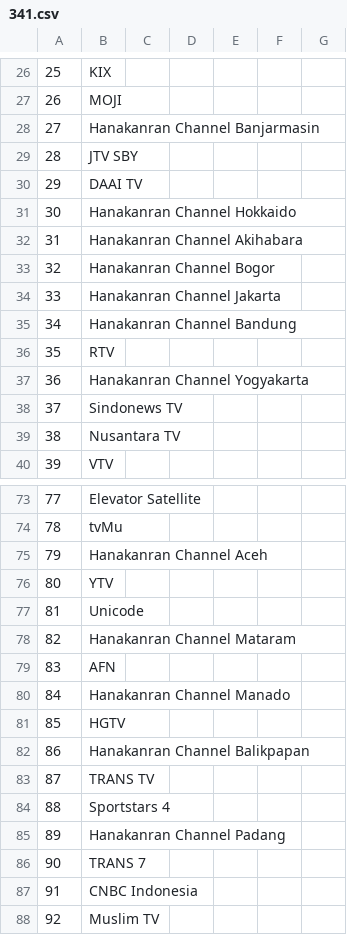
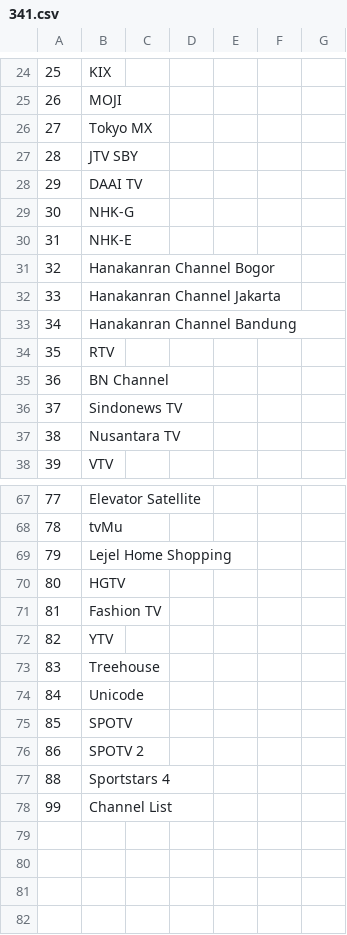
Before and after one commit to TG635-alt126xA/ExtendedMaster113, a CSV file: 341.csv, drawn as a sheet; only a part is shown, gaps mark what is left out; the diff covers the shown part only.

```diff
--- a/341.csv
+++ b/341.csv
@@ -27,7 +25,7 @@
 26,MOJI,,,,,
-27,Hanakanran Channel Banjarmasin,,,,,
+27,Tokyo MX,,,,,
 28,JTV SBY,,,,,
 29,DAAI TV,,,,,
-30,Hanakanran Channel Hokkaido,,,,,
-31,Hanakanran Channel Akihabara,,,,,
+30,NHK-G,,,,,
+31,NHK-E,,,,,
 32,Hanakanran Channel Bogor,,,,,
@@ -36,3 +34,3 @@
 35,RTV,,,,,
-36,Hanakanran Channel Yogyakarta,,,,,
+36,BN Channel,,,,,
 37,Sindonews TV,,,,,
@@ -74,15 +68,11 @@
 78,tvMu,,,,,
-79,Hanakanran Channel Aceh,,,,,
-80,YTV,,,,,
-81,Unicode,,,,,
-82,Hanakanran Channel Mataram,,,,,
-83,AFN,,,,,
-84,Hanakanran Channel Manado,,,,,
-85,HGTV,,,,,
-86,Hanakanran Channel Balikpapan,,,,,
-87,TRANS TV,,,,,
+79,Lejel Home Shopping,,,,,
+80,HGTV,,,,,
+81,Fashion TV,,,,,
+82,YTV,,,,,
+83,Treehouse,,,,,
+84,Unicode,,,,,
+85,SPOTV,,,,,
+86,SPOTV 2,,,,,
 88,Sportstars 4,,,,,
-89,Hanakanran Channel Padang,,,,,
-90,TRANS 7,,,,,
-91,CNBC Indonesia,,,,,
-92,Muslim TV,,,,,
+99,Channel List,,,,,
```
Also changed, not shown: 1 added row, 7 removed rows and 17 edited cells elsewhere in this file.
